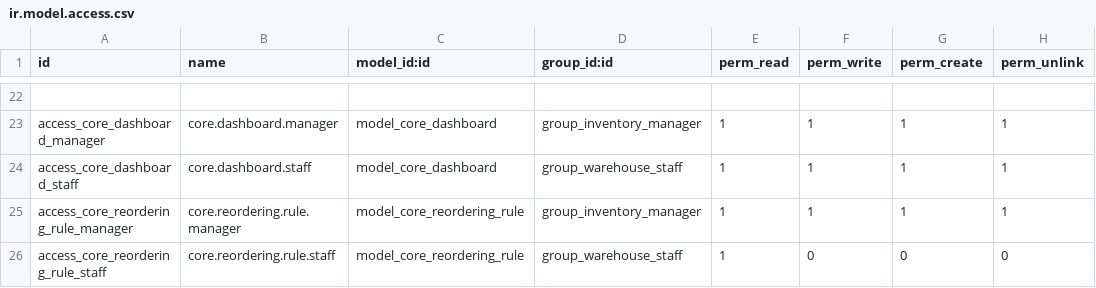
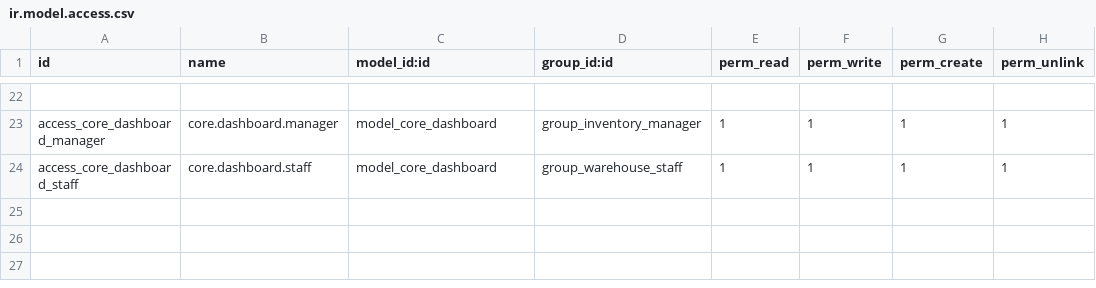
Before and after one commit to Anaghaank/odoo-hackathon, a CSV file: core_inventory/security/ir.model.access.csv, drawn as a sheet; only a part is shown, gaps mark what is left out.

```diff
--- a/core_inventory/security/ir.model.access.csv
+++ b/core_inventory/security/ir.model.access.csv
@@ -24,3 +24 @@ access_core_dashboard_manager,core.dashboard.manager,model_core_dashboard,group_
 access_core_dashboard_staff,core.dashboard.staff,model_core_dashboard,group_warehouse_staff,1,1,1,1
-access_core_reordering_rule_manager,core.reordering.rule.manager,model_core_reordering_rule,group_inventory_manager,1,1,1,1
-access_core_reordering_rule_staff,core.reordering.rule.staff,model_core_reordering_rule,group_warehouse_staff,1,0,0,0
```
Also changed, not shown: 28 other files.
